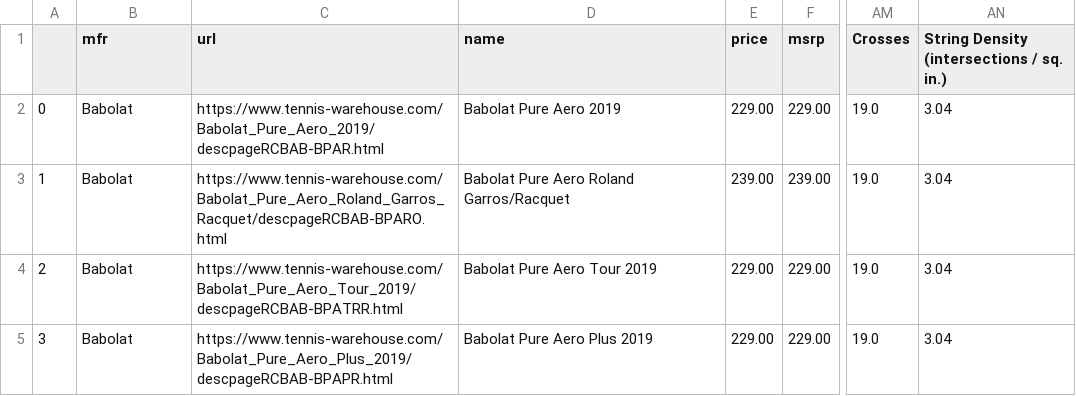
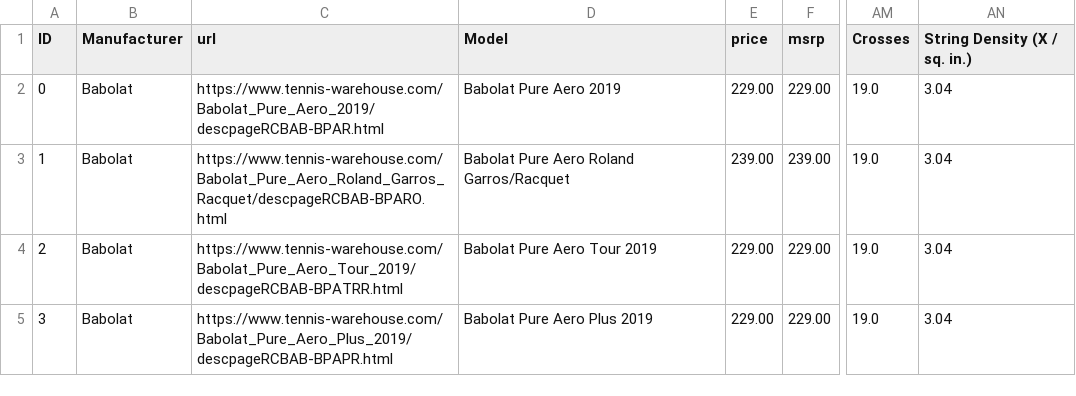
Before and after one commit to youngblood/racketspace, a CSV file: data/racket_specs.csv, drawn as a sheet; only a part is shown, gaps mark what is left out; the diff names each change by its address in the sheet, - before the commit and + after, or states it on an @@ line.

Commit message:
adds crude model search and NN table

```diff
--- a/data/racket_specs.csv
+++ b/data/racket_specs.csv
-A1: (empty)
+A1: ID
-B1: mfr
+B1: Manufacturer
-D1: name
+D1: Model
-AN1: String Density (intersections / sq. in.)
+AN1: String Density (X / sq. in.)
```
Also changed, not shown: 1 other file.
